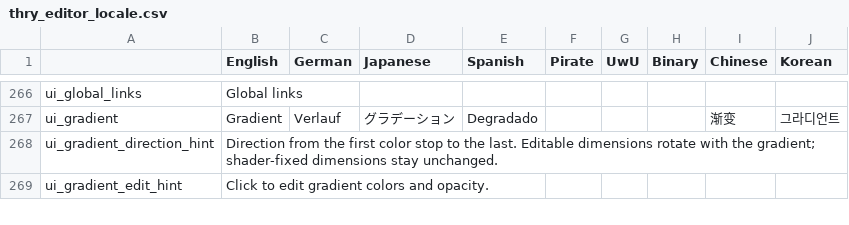
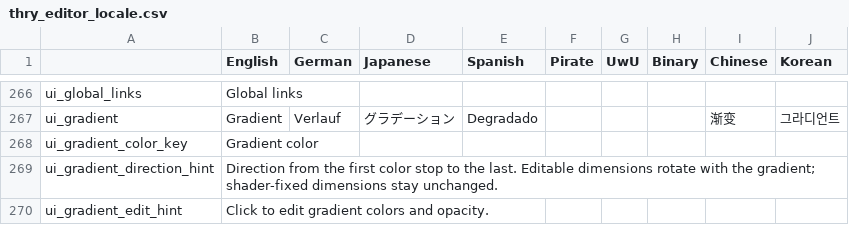
Before and after one commit to poiyomi/ThryEditor, a CSV file: thry_editor_locale.csv, drawn as a sheet; only a part is shown, gaps mark what is left out; the diff covers the shown part only.

Commit message:
Add a color picker with hex codes for HDR colors
Unity's color picker hides its hex field for HDR colors, which is nearly every Poiyomi color. ThryEditor now opens its own picker for material colors in both the retained and IMGUI inspectors, for Texture Studio's color sources and for gradient key colors.

The picker has a hue ring with a triangle or a square, RGB, HSV or HSL sliders shown as 0–255 or 0–1, an intensity slider for HDR colors, a hex field for the color before intensity (with two more digits when alpha is below 1), an eyedropper, and the swatches from Unity's own color picker library. Stored values keep their meaning: [ThryHDR] and [HDR][Gamma] colors store what they show, and [HDR] colors in a Linear project are shown gamma encoded.

Each picker session is one undo step, Escape puts every edited material back, and a session whose owner records no undo leaves no empty step behind. "Use Unity's color picker" in the settings brings back Unity's pickers.

```diff
--- a/thry_editor_locale.csv
+++ b/thry_editor_locale.csv
@@ -267,2 +267,3 @@ ui_global_links,Global links,,,,,,,,,
 ui_gradient,Gradient,Verlauf,グラデーション,Degradado,,,,渐变,그라디언트,
+ui_gradient_color_key,Gradient color,,,,,,,,,
 ui_gradient_direction_hint,Direction from the first color stop to the last. Editable dimensions rotate with the gradient; shader-fixed dimensions stay unchanged.,,,,,,,,,
```
Also changed, not shown: 31 added rows elsewhere in this file, 39 other files.
